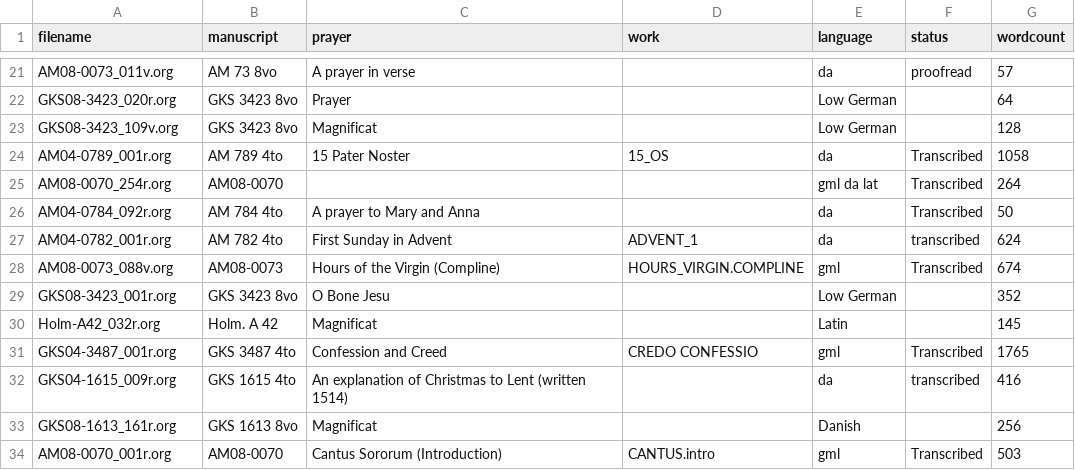
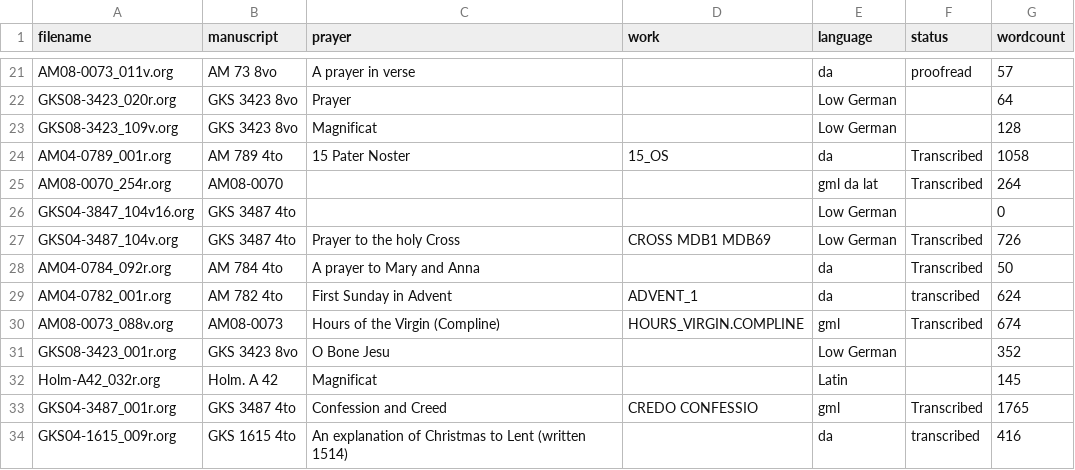
Before and after one commit to bedebok/Data, a CSV file: Prayers/org/Status.csv, drawn as a sheet; only a part is shown, gaps mark what is left out; the shorter side is filled out with more unchanged rows.

```diff
--- a/Prayers/org/Status.csv
+++ b/Prayers/org/Status.csv
@@ -25,2 +25,4 @@ AM04-0789_001r.org,AM 789 4to,15 Pater Noster,15_OS,da,Transcribed,1058
 AM08-0070_254r.org,AM08-0070,,,gml da lat,Transcribed,264
+GKS04-3847_104v16.org,GKS 3487 4to,,,Low German,,0
+GKS04-3487_104v.org,GKS 3487 4to,Prayer to the holy Cross,CROSS MDB1 MDB69,Low German,Transcribed,726
 AM04-0784_092r.org,AM 784 4to,A prayer to Mary and Anna,,da,Transcribed,50
```
Also changed, not shown: 1 other file.
